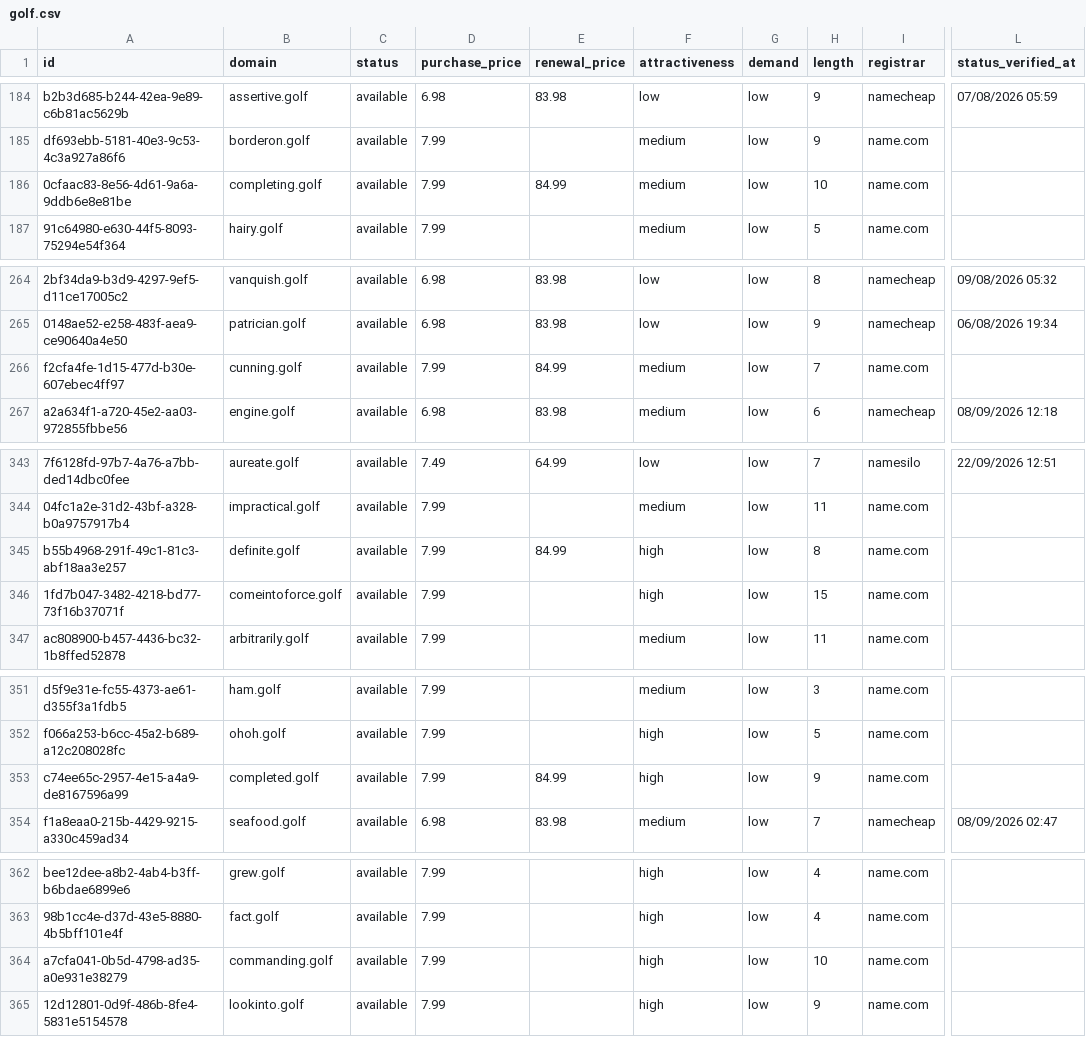
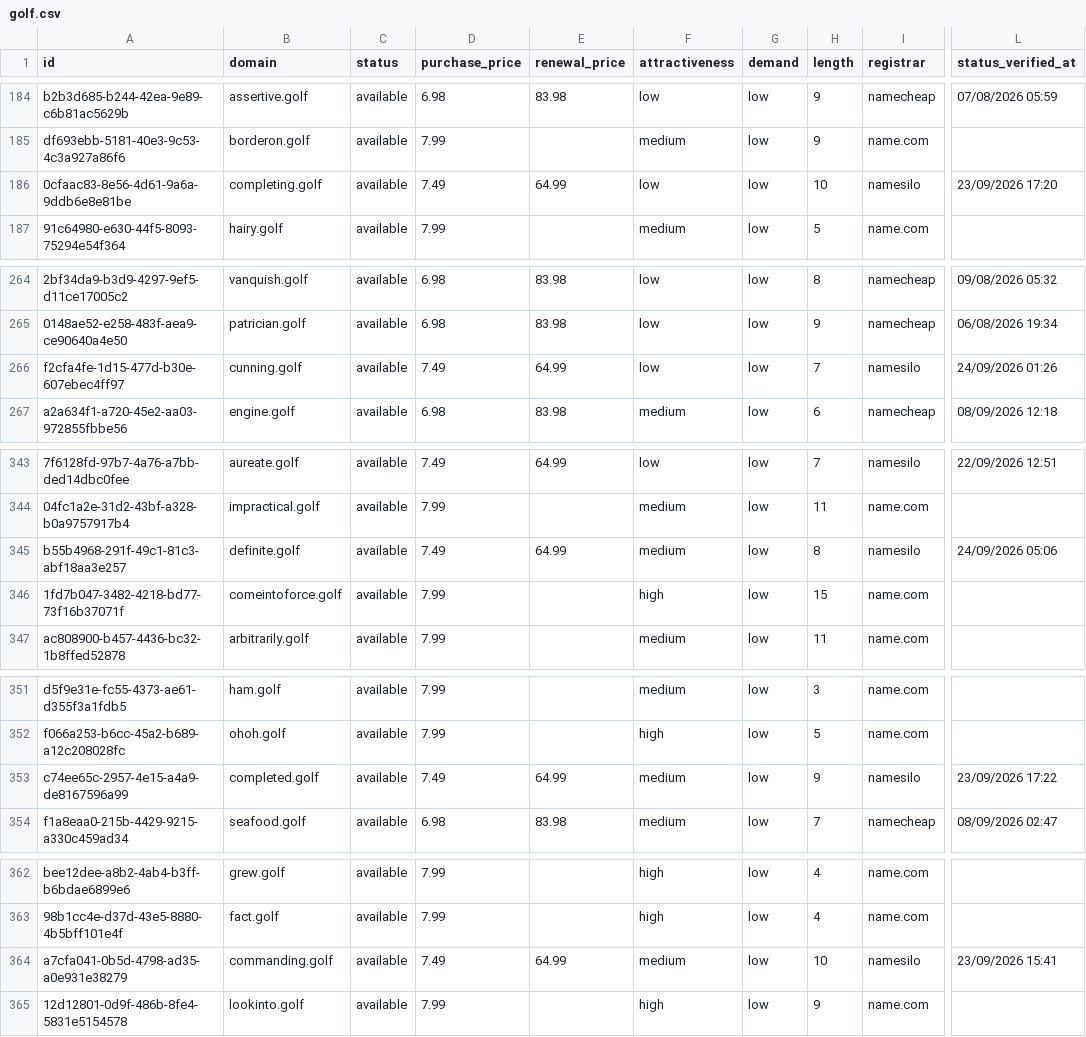
Before and after one commit to UniqueDomains/golf-oneword-domains, a CSV file: golf.csv, drawn as a sheet; only a part is shown, gaps mark what is left out; the diff covers the shown part only; the diff names each change by its address in the sheet, - before the commit and + after, or states it on an @@ line.

```diff
--- a/golf.csv
+++ b/golf.csv
-D186 (purchase_price): 7.99
+D186 (purchase_price): 7.49
-E186 (renewal_price): 84.99
+E186 (renewal_price): 64.99
-F186 (attractiveness): medium
+F186 (attractiveness): low
-I186 (registrar): name.com
+I186 (registrar): namesilo
-L186 (status_verified_at): (empty)
+L186 (status_verified_at): 23/09/2026 17:20
-D266 (purchase_price): 7.99
+D266 (purchase_price): 7.49
-E266 (renewal_price): 84.99
+E266 (renewal_price): 64.99
-F266 (attractiveness): medium
+F266 (attractiveness): low
-I266 (registrar): name.com
+I266 (registrar): namesilo
-L266 (status_verified_at): (empty)
+L266 (status_verified_at): 24/09/2026 01:26
-D345 (purchase_price): 7.99
+D345 (purchase_price): 7.49
-E345 (renewal_price): 84.99
+E345 (renewal_price): 64.99
-F345 (attractiveness): high
+F345 (attractiveness): medium
-I345 (registrar): name.com
+I345 (registrar): namesilo
-L345 (status_verified_at): (empty)
+L345 (status_verified_at): 24/09/2026 05:06
-D353 (purchase_price): 7.99
+D353 (purchase_price): 7.49
-E353 (renewal_price): 84.99
+E353 (renewal_price): 64.99
-F353 (attractiveness): high
+F353 (attractiveness): medium
-I353 (registrar): name.com
+I353 (registrar): namesilo
-L353 (status_verified_at): (empty)
+L353 (status_verified_at): 23/09/2026 17:22
-D364 (purchase_price): 7.99
+D364 (purchase_price): 7.49
-E364 (renewal_price): (empty)
+E364 (renewal_price): 64.99
-F364 (attractiveness): high
+F364 (attractiveness): medium
-I364 (registrar): name.com
+I364 (registrar): namesilo
-L364 (status_verified_at): (empty)
+L364 (status_verified_at): 23/09/2026 15:41
```
Also changed, not shown: 2 added rows, 2 removed rows and 132 edited cells elsewhere in this file, 4 other files.
